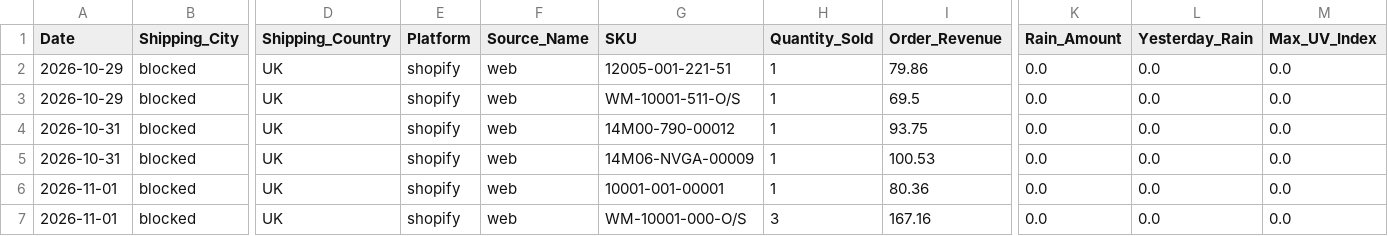
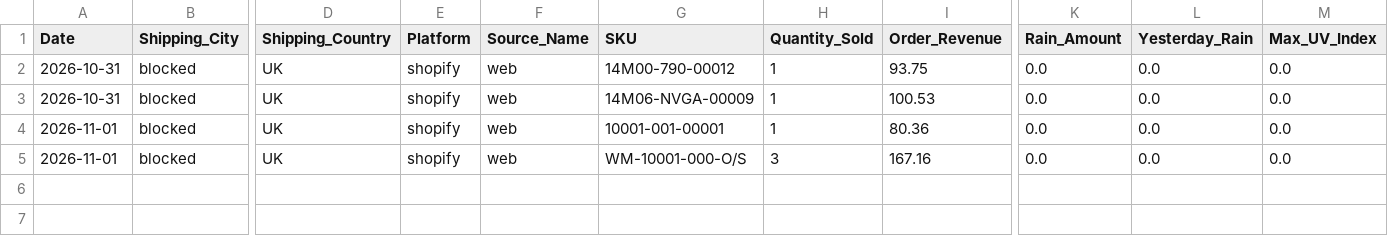
Before and after one commit to WeathermanInc/marketing-weather-engine, a CSV file: data/weather_pulse_sales_bridge_uk_preview.csv, drawn as a sheet; only a part is shown, gaps mark what is left out; rows hold the shown columns only; the diff names each change by its address in the sheet, - before the commit and + after, or states it on an @@ line.

```diff
--- a/data/weather_pulse_sales_bridge_uk_preview.csv
+++ b/data/weather_pulse_sales_bridge_uk_preview.csv
-row 2: 2026-10-29 | blocked | UK | shopify | web | 12005-001-221-51 | 1 | 79.86 | 0.0 | 0.0 | 0.0
-row 3: 2026-10-29 | blocked | UK | shopify | web | WM-10001-511-O/S | 1 | 69.5 | 0.0 | 0.0 | 0.0
```
Also changed, not shown: data/city_sales_overlay.csv, data/weather_pulse_audit_ca_preview.csv, 6 other files.
